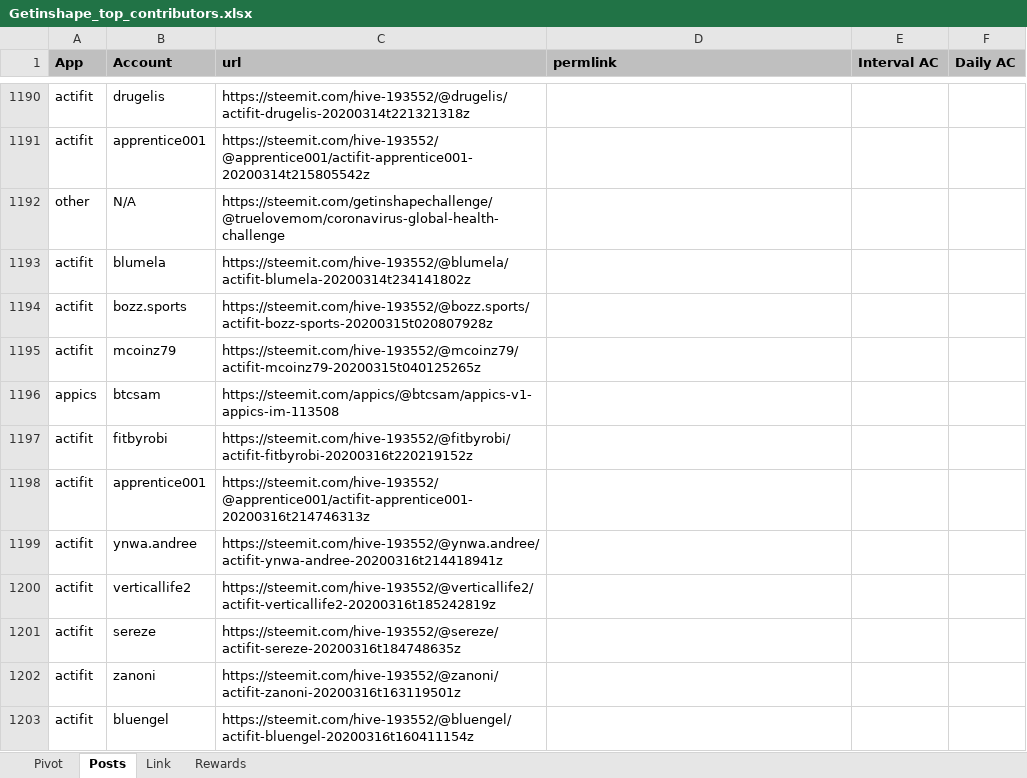
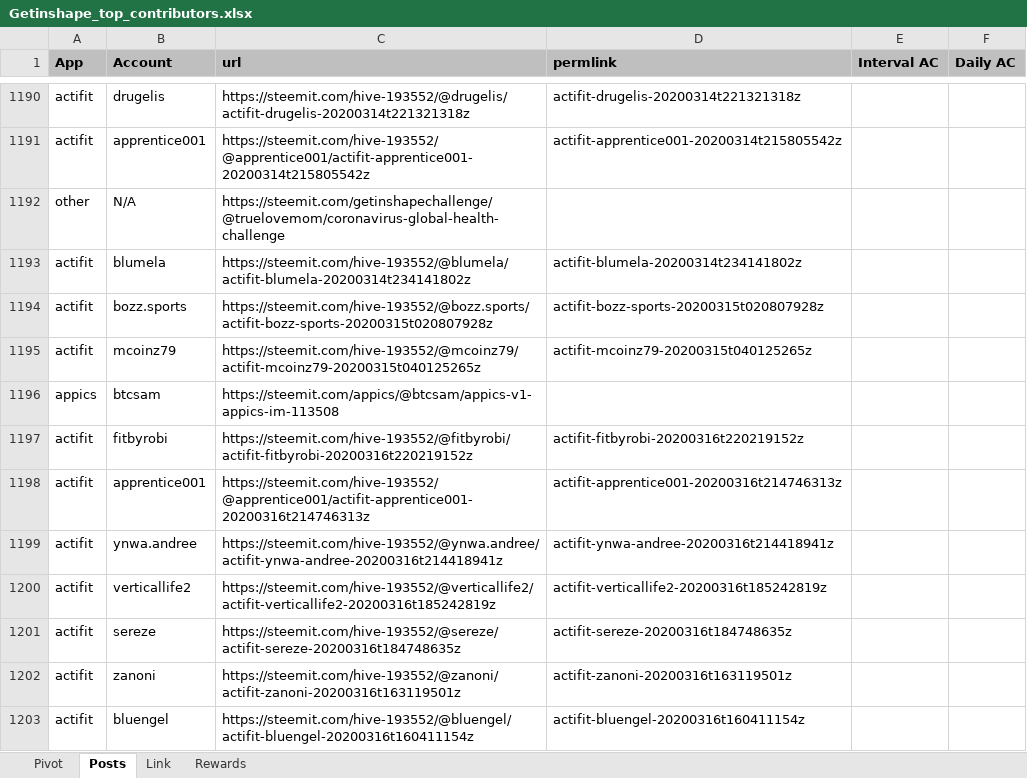
Before and after one commit to stats-generator/Actifit, an Excel workbook: Getinshape_top_contributors.xlsx, sheet Posts, drawn as a sheet; only a part is shown, gaps mark what is left out; values as stored, in another font and other column widths than the file's, no borders; the diff covers the shown part only; the diff names each change by its address in the sheet, - before the commit and + after, or states it on an @@ line.

```diff
--- a/Getinshape_top_contributors.xlsx (sheet Posts)
+++ b/Getinshape_top_contributors.xlsx (sheet Posts)
-D1190 (permlink): (empty)
+D1190 (permlink): actifit-drugelis-20200314t221321318z
-D1191 (permlink): (empty)
+D1191 (permlink): actifit-apprentice001-20200314t215805542z
-D1193 (permlink): (empty)
+D1193 (permlink): actifit-blumela-20200314t234141802z
-D1194 (permlink): (empty)
+D1194 (permlink): actifit-bozz-sports-20200315t020807928z
-D1195 (permlink): (empty)
+D1195 (permlink): actifit-mcoinz79-20200315t040125265z
-D1197 (permlink): (empty)
+D1197 (permlink): actifit-fitbyrobi-20200316t220219152z
-D1198 (permlink): (empty)
+D1198 (permlink): actifit-apprentice001-20200316t214746313z
-D1199 (permlink): (empty)
+D1199 (permlink): actifit-ynwa-andree-20200316t214418941z
-D1200 (permlink): (empty)
+D1200 (permlink): actifit-verticallife2-20200316t185242819z
-D1201 (permlink): (empty)
+D1201 (permlink): actifit-sereze-20200316t184748635z
-D1202 (permlink): (empty)
+D1202 (permlink): actifit-zanoni-20200316t163119501z
-D1203 (permlink): (empty)
+D1203 (permlink): actifit-bluengel-20200316t160411154z
```
Also changed, not shown: 309 added rows and 37 edited cells elsewhere in this sheet, sheet Pivot, sheet Rewards, formulas that keep their value.
